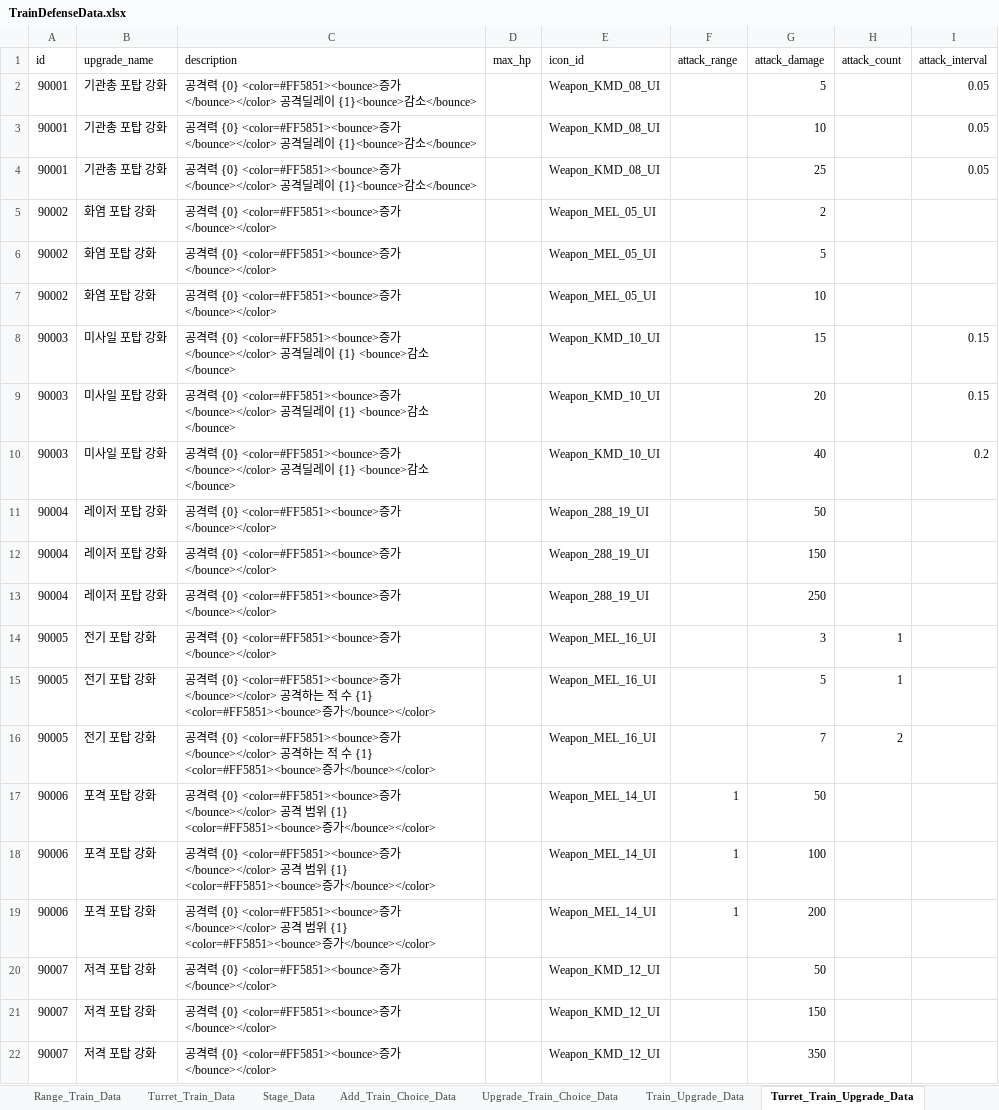
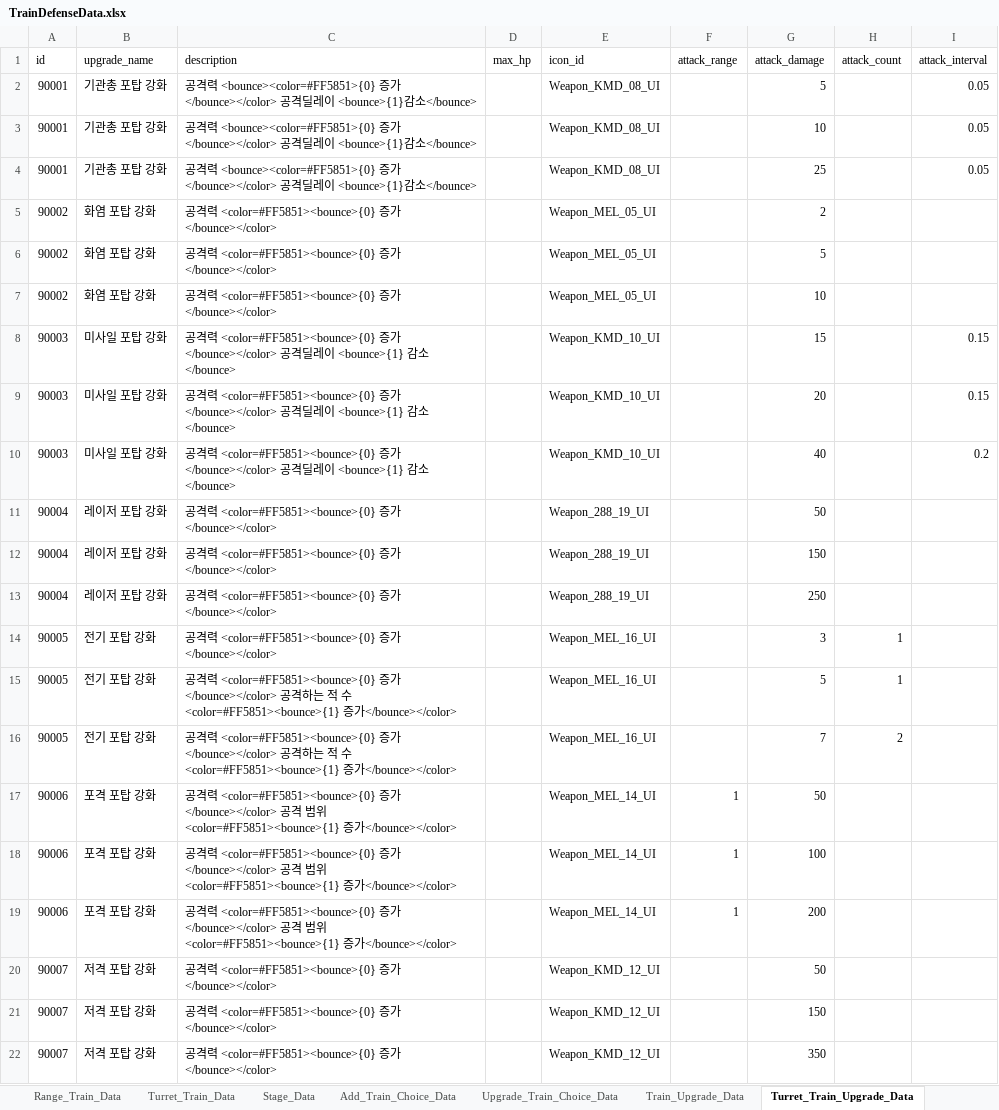
Before and after one commit to cumic06/TrainDefense, an Excel workbook: Assets/02_Resources/Data/TrainDefenseData.xlsx, sheet Turret_Train_Upgrade_Data, drawn as a sheet; values as stored, in another font and other column widths than the file's, no borders; the diff names each change by its address in the sheet, - before the commit and + after, or states it on an @@ line.

```diff
--- a/Assets/02_Resources/Data/TrainDefenseData.xlsx (sheet Turret_Train_Upgrade_Data)
+++ b/Assets/02_Resources/Data/TrainDefenseData.xlsx (sheet Turret_Train_Upgrade_Data)
-C2:C4 (description): …력 {0} <color=#FF5851><bounce>증가</bounce></color> 공격딜레이 {1}<bounce>감소…
+C2:C4 (description): …력 <bounce><color=#FF5851>{0} 증가</bounce></color> 공격딜레이 <bounce>{1}감소…
-C5:C7 (description): …력 {0} <color=#FF5851><bounce>증가…
+C5:C7 (description): …력 <color=#FF5851><bounce>{0} 증가…
-C8:C10 (description): …력 {0} <color=#FF5851><bounce>증가</bounce></color> 공격딜레이 {1} <bounce>감소…
+C8:C10 (description): …력 <color=#FF5851><bounce>{0} 증가</bounce></color> 공격딜레이 <bounce>{1} 감소…
-C11:C14 (description): …력 {0} <color=#FF5851><bounce>증가…
+C11:C14 (description): …력 <color=#FF5851><bounce>{0} 증가…
-C15:C16 (description): …력 {0} <color=#FF5851><bounce>증가</bounce></color> 공격하는 적 수 {1} <color=#FF5851><bounce>증가…
+C15:C16 (description): …력 <color=#FF5851><bounce>{0} 증가</bounce></color> 공격하는 적 수 <color=#FF5851><bounce>{1} 증가…
-C17:C19 (description): …력 {0} <color=#FF5851><bounce>증가</bounce></color> 공격 범위 {1} <color=#FF5851><bounce>증가…
+C17:C19 (description): …력 <color=#FF5851><bounce>{0} 증가</bounce></color> 공격 범위 <color=#FF5851><bounce>{1} 증가…
-C20:C22 (description): …력 {0} <color=#FF5851><bounce>증가…
+C20:C22 (description): …력 <color=#FF5851><bounce>{0} 증가…
```
Also changed, not shown: sheet Range_Train_Upgrade_Data, 1 other file.
